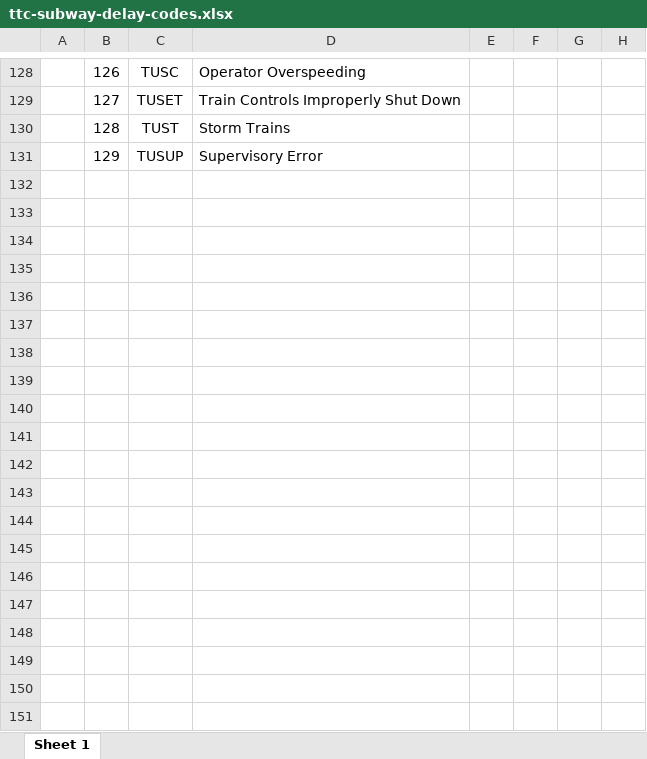
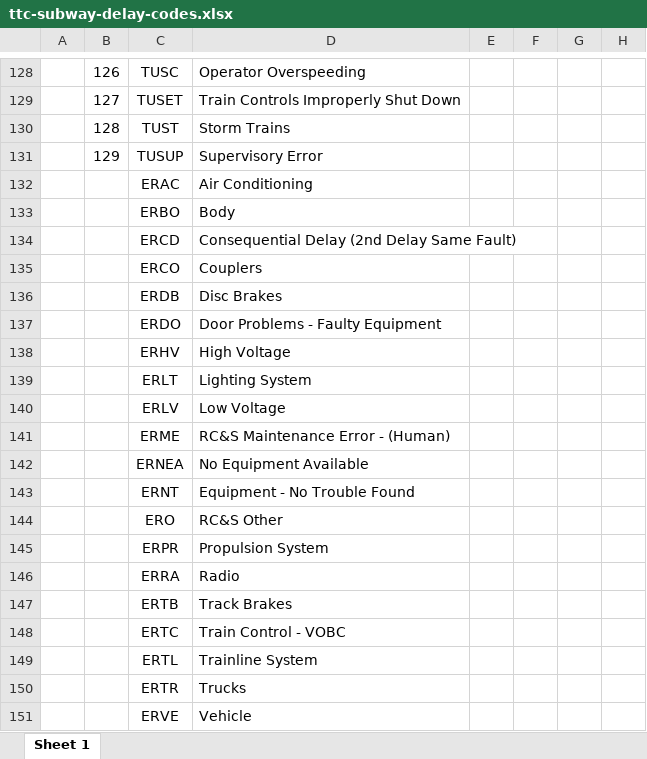
Before and after one commit to nfiskandar/TTC_Subway_Delay_Dashboard, an Excel workbook: data/ttc-subway-delay-codes.xlsx, sheet Sheet 1, drawn as a sheet; only a part is shown, gaps mark what is left out; values as stored, in another font and other column widths than the file's, no borders; the diff covers the shown part only; the diff names each change by its address in the sheet, - before the commit and + after, or states it on an @@ line.

```diff
--- a/data/ttc-subway-delay-codes.xlsx (sheet Sheet 1)
+++ b/data/ttc-subway-delay-codes.xlsx (sheet Sheet 1)
+row 132:  |  | ERAC | Air Conditioning
+row 133:  |  | ERBO | Body
+row 134:  |  | ERCD | Consequential Delay (2nd Delay Same Fault)
+row 135:  |  | ERCO | Couplers
+row 136:  |  | ERDB | Disc Brakes
+row 137:  |  | ERDO | Door Problems - Faulty Equipment
+row 138:  |  | ERHV | High Voltage
+row 139:  |  | ERLT | Lighting System
+row 140:  |  | ERLV | Low Voltage
+row 141:  |  | ERME | RC&S Maintenance Error - (Human)
+row 142:  |  | ERNEA | No Equipment Available
+row 143:  |  | ERNT | Equipment - No Trouble Found
+row 144:  |  | ERO | RC&S Other
+row 145:  |  | ERPR | Propulsion System
+row 146:  |  | ERRA | Radio
+row 147:  |  | ERTB | Track Brakes
+row 148:  |  | ERTC | Train Control - VOBC
+row 149:  |  | ERTL | Trainline System
+row 150:  |  | ERTR | Trucks
+row 151:  |  | ERVE | Vehicle
```
Also changed, not shown: 51 added rows elsewhere in this sheet, data/ttc-subway-delay-april-2019.xlsx, data/ttc-subway-delay-february-2019.xlsx, 10 other files.
